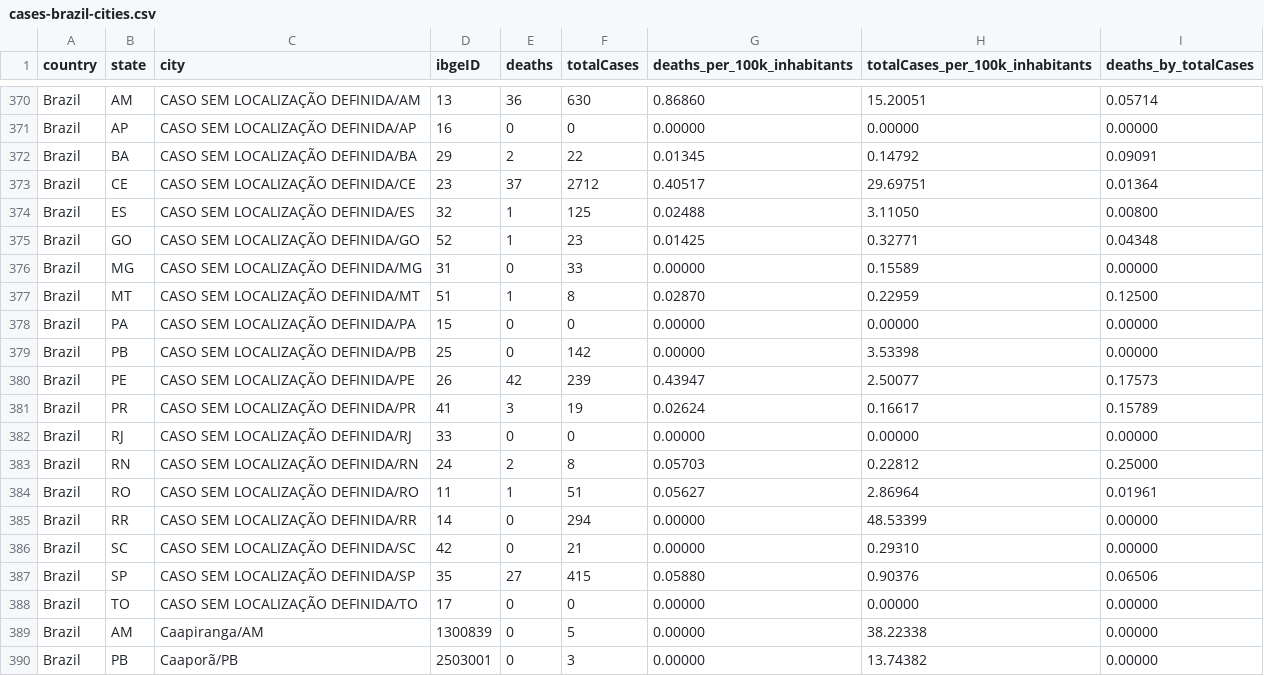
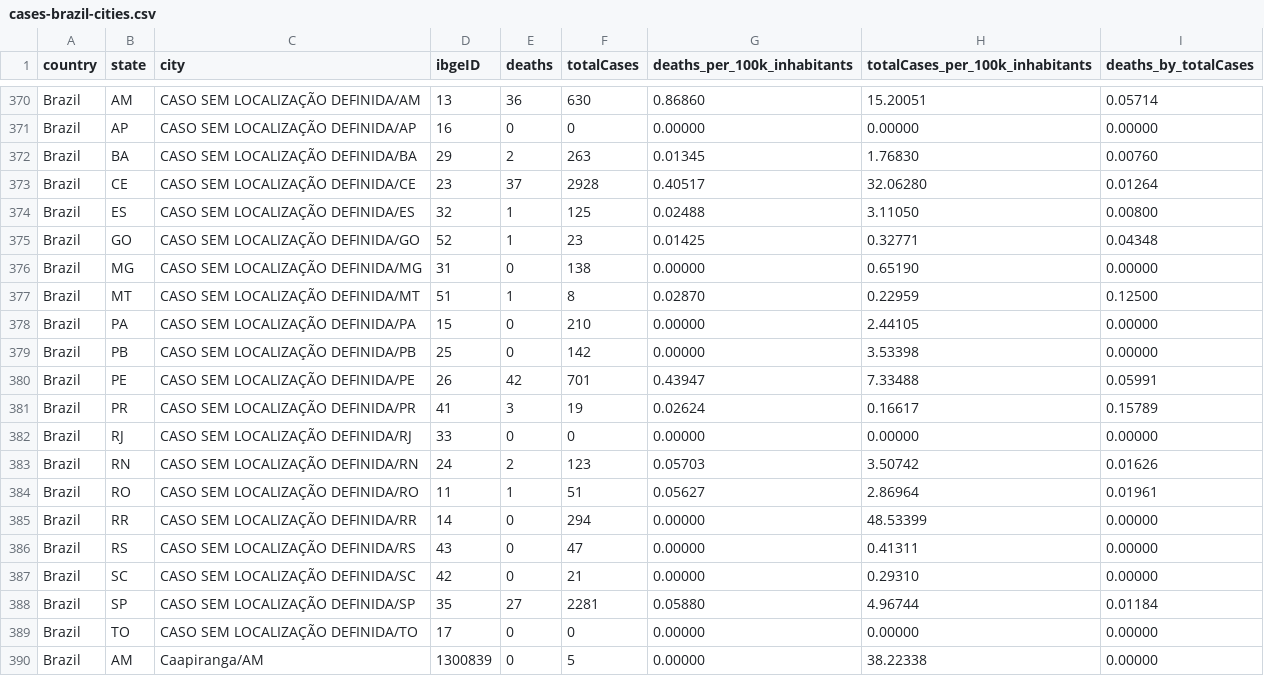
Before and after one commit to vdilego/covid19br, a CSV file: cases-brazil-cities.csv, drawn as a sheet; only a part is shown, gaps mark what is left out; the shorter side is filled out with more unchanged rows.

```diff
--- a/cases-brazil-cities.csv
+++ b/cases-brazil-cities.csv
@@ -371,18 +371,19 @@ Brazil,AM,CASO SEM LOCALIZAÇÃO DEFINIDA/AM,13,36,630,0.86860,15.20051,0.05714
 Brazil,AP,CASO SEM LOCALIZAÇÃO DEFINIDA/AP,16,0,0,0.00000,0.00000,0.00000
-Brazil,BA,CASO SEM LOCALIZAÇÃO DEFINIDA/BA,29,2,22,0.01345,0.14792,0.09091
-Brazil,CE,CASO SEM LOCALIZAÇÃO DEFINIDA/CE,23,37,2712,0.40517,29.69751,0.01364
+Brazil,BA,CASO SEM LOCALIZAÇÃO DEFINIDA/BA,29,2,263,0.01345,1.76830,0.00760
+Brazil,CE,CASO SEM LOCALIZAÇÃO DEFINIDA/CE,23,37,2928,0.40517,32.06280,0.01264
 Brazil,ES,CASO SEM LOCALIZAÇÃO DEFINIDA/ES,32,1,125,0.02488,3.11050,0.00800
 Brazil,GO,CASO SEM LOCALIZAÇÃO DEFINIDA/GO,52,1,23,0.01425,0.32771,0.04348
-Brazil,MG,CASO SEM LOCALIZAÇÃO DEFINIDA/MG,31,0,33,0.00000,0.15589,0.00000
+Brazil,MG,CASO SEM LOCALIZAÇÃO DEFINIDA/MG,31,0,138,0.00000,0.65190,0.00000
 Brazil,MT,CASO SEM LOCALIZAÇÃO DEFINIDA/MT,51,1,8,0.02870,0.22959,0.12500
-Brazil,PA,CASO SEM LOCALIZAÇÃO DEFINIDA/PA,15,0,0,0.00000,0.00000,0.00000
+Brazil,PA,CASO SEM LOCALIZAÇÃO DEFINIDA/PA,15,0,210,0.00000,2.44105,0.00000
 Brazil,PB,CASO SEM LOCALIZAÇÃO DEFINIDA/PB,25,0,142,0.00000,3.53398,0.00000
-Brazil,PE,CASO SEM LOCALIZAÇÃO DEFINIDA/PE,26,42,239,0.43947,2.50077,0.17573
+Brazil,PE,CASO SEM LOCALIZAÇÃO DEFINIDA/PE,26,42,701,0.43947,7.33488,0.05991
 Brazil,PR,CASO SEM LOCALIZAÇÃO DEFINIDA/PR,41,3,19,0.02624,0.16617,0.15789
 Brazil,RJ,CASO SEM LOCALIZAÇÃO DEFINIDA/RJ,33,0,0,0.00000,0.00000,0.00000
-Brazil,RN,CASO SEM LOCALIZAÇÃO DEFINIDA/RN,24,2,8,0.05703,0.22812,0.25000
+Brazil,RN,CASO SEM LOCALIZAÇÃO DEFINIDA/RN,24,2,123,0.05703,3.50742,0.01626
 Brazil,RO,CASO SEM LOCALIZAÇÃO DEFINIDA/RO,11,1,51,0.05627,2.86964,0.01961
 Brazil,RR,CASO SEM LOCALIZAÇÃO DEFINIDA/RR,14,0,294,0.00000,48.53399,0.00000
+Brazil,RS,CASO SEM LOCALIZAÇÃO DEFINIDA/RS,43,0,47,0.00000,0.41311,0.00000
 Brazil,SC,CASO SEM LOCALIZAÇÃO DEFINIDA/SC,42,0,21,0.00000,0.29310,0.00000
-Brazil,SP,CASO SEM LOCALIZAÇÃO DEFINIDA/SP,35,27,415,0.05880,0.90376,0.06506
+Brazil,SP,CASO SEM LOCALIZAÇÃO DEFINIDA/SP,35,27,2281,0.05880,4.96744,0.01184
 Brazil,TO,CASO SEM LOCALIZAÇÃO DEFINIDA/TO,17,0,0,0.00000,0.00000,0.00000
```
Also changed, not shown: cases-brazil-states.csv, cases-brazil-total.csv, 4 other files.
